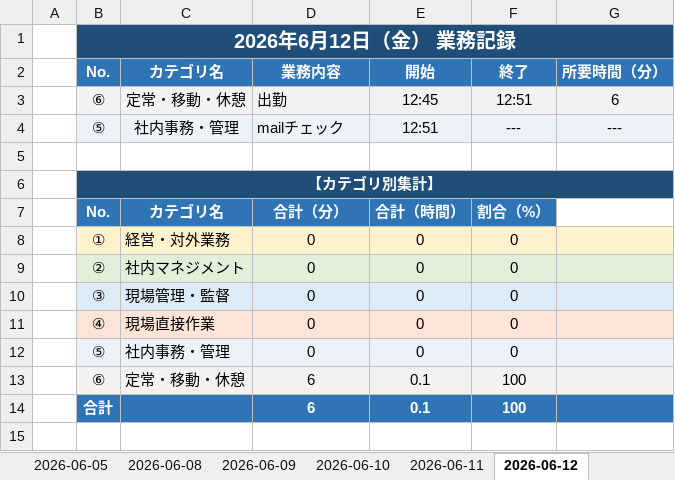
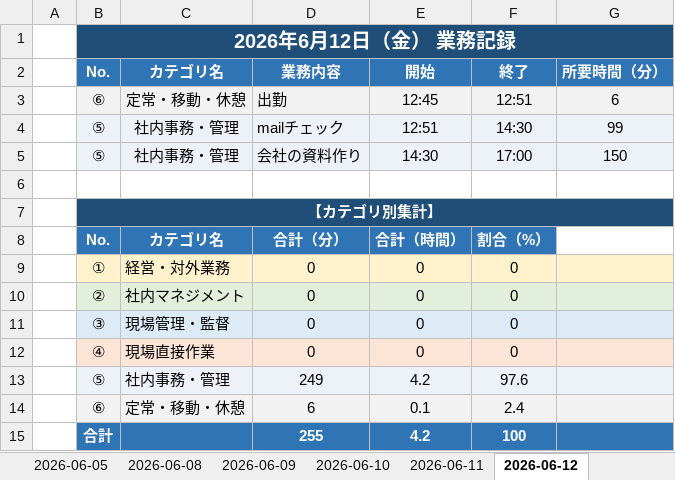
Before and after one commit to mitani38/kanagata-app, an Excel workbook: 業務記録.xlsx, sheet 2026-06-12, drawn as a sheet; values as stored, in another font and other column widths than the file's, no borders; removed rows and columns are numbered as before the commit, all else as after; the diff names each change by its address in the sheet, - before the commit and + after, or states it on an @@ line.

```diff
--- a/業務記録.xlsx (sheet 2026-06-12)
+++ b/業務記録.xlsx (sheet 2026-06-12)
-F4: ---
+F4: 14:30
-G4: ---
+G4: 99
+row 5:  | ⑤ | 社内事務・管理 | 会社の資料作り | 14:30 | 17:00 | 150
-row 12:  | ⑤ | 社内事務・管理 | 0 | 0 | 0
+row 13:  | ⑤ | 社内事務・管理 | 249 | 4.2 | 97.6
-F14: 100
+F14: 2.4
-D15: 6
+D15: 255
-E15: 0.1
+E15: 4.2
```
